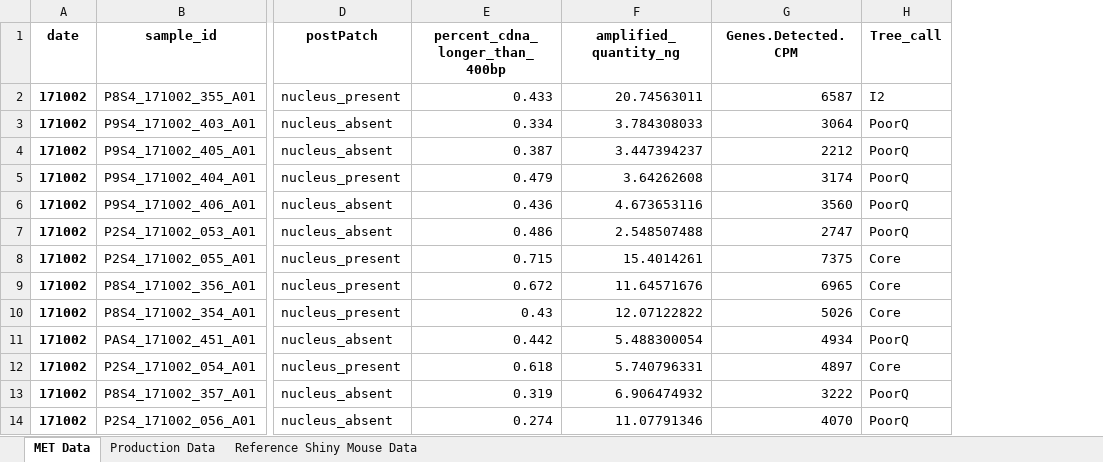
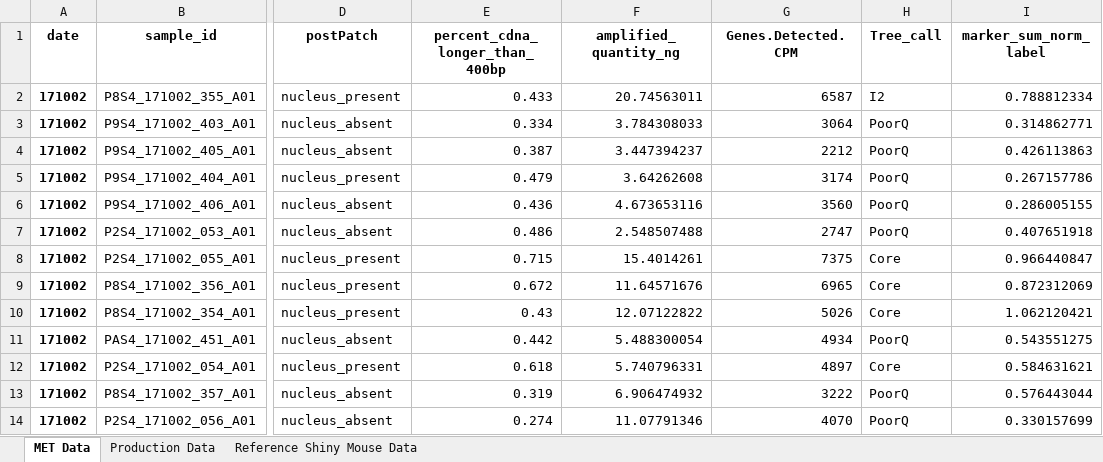
Before and after one commit to ramr24/Personal, an Excel workbook: ivscc_paper/graphs/nucleus_present_absent_RR.xlsx, sheet MET Data, drawn as a sheet; only a part is shown, gaps mark what is left out; values as stored, in another font and other column widths than the file's, no borders; the diff names each change by its address in the sheet, - before the commit and + after, or states it on an @@ line.

```diff
--- a/ivscc_paper/graphs/nucleus_present_absent_RR.xlsx (sheet MET Data)
+++ b/ivscc_paper/graphs/nucleus_present_absent_RR.xlsx (sheet MET Data)
+column I (marker_sum_norm_label), rows 2-14: 0.788812334 | 0.314862771 | 0.426113863 | 0.267157786 | 0.286005155 | 0.407651918 | 0.966440847 | 0.872312069 | 1.062120421 | 0.543551275 | 0.584631621 | 0.576443044 | 0.330157699
```
Also changed, not shown: sheet Production Data, sheet Reference Shiny Mouse Data, 3 other files.
